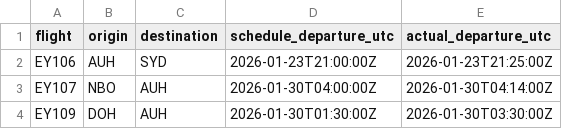
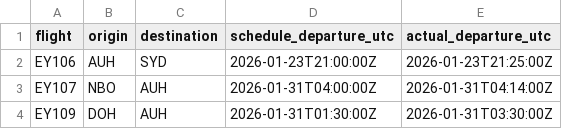
Before and after one commit to padmajasainath/welfare_agentic_ai, a CSV file: data/flight_schedule.csv, drawn as a sheet.

```diff
--- a/data/flight_schedule.csv
+++ b/data/flight_schedule.csv
@@ -2,3 +2,3 @@ flight,origin,destination,schedule_departure_utc,actual_departure_utc
 EY106,AUH,SYD,2026-01-23T21:00:00Z,2026-01-23T21:25:00Z
-EY107,NBO,AUH,2026-01-30T04:00:00Z,2026-01-30T04:14:00Z
-EY109,DOH,AUH,2026-01-30T01:30:00Z,2026-01-30T03:30:00Z
+EY107,NBO,AUH,2026-01-31T04:00:00Z,2026-01-31T04:14:00Z
+EY109,DOH,AUH,2026-01-31T01:30:00Z,2026-01-31T03:30:00Z
```
Also changed, not shown: data/crew_assignments.csv, 1 other file.
